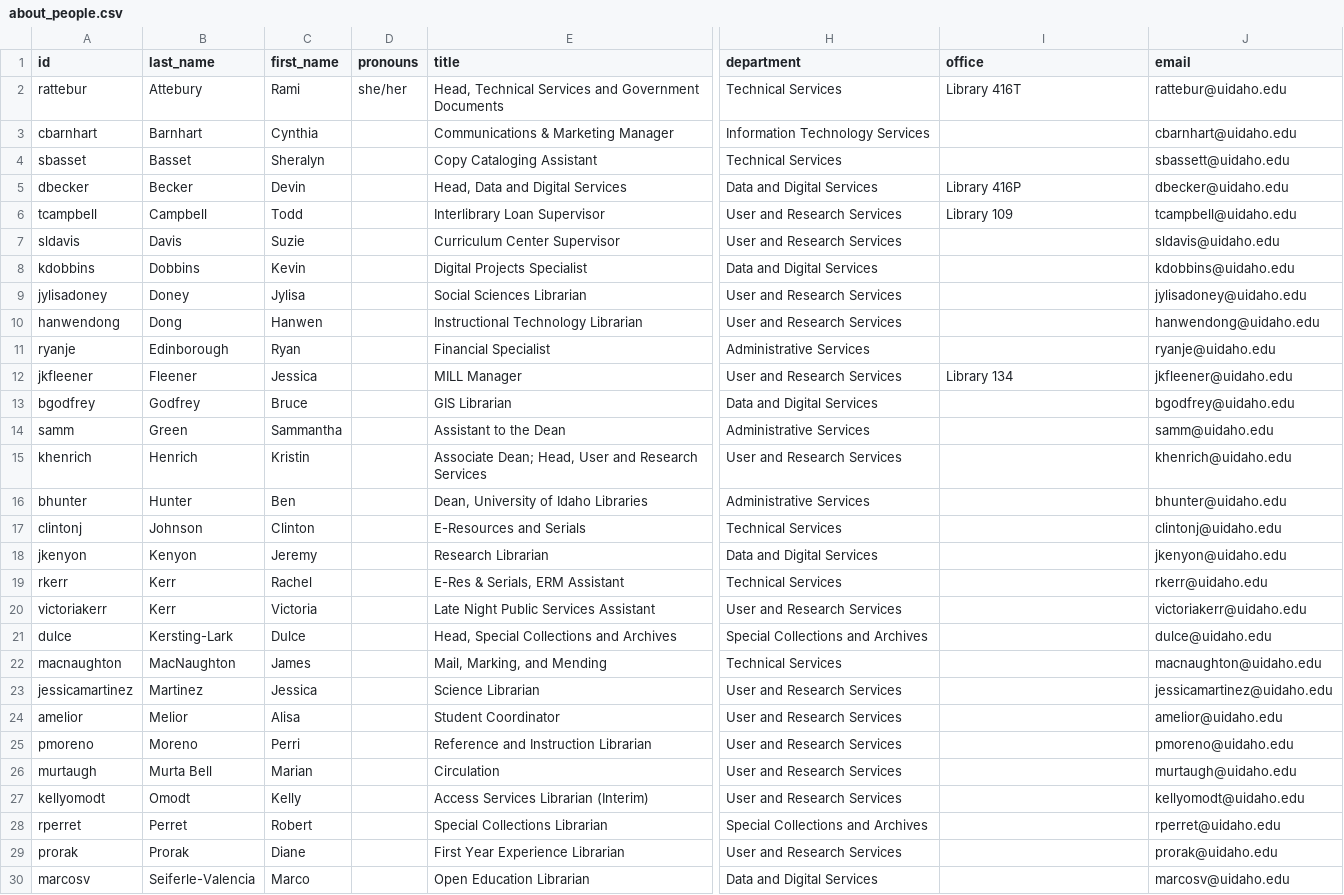
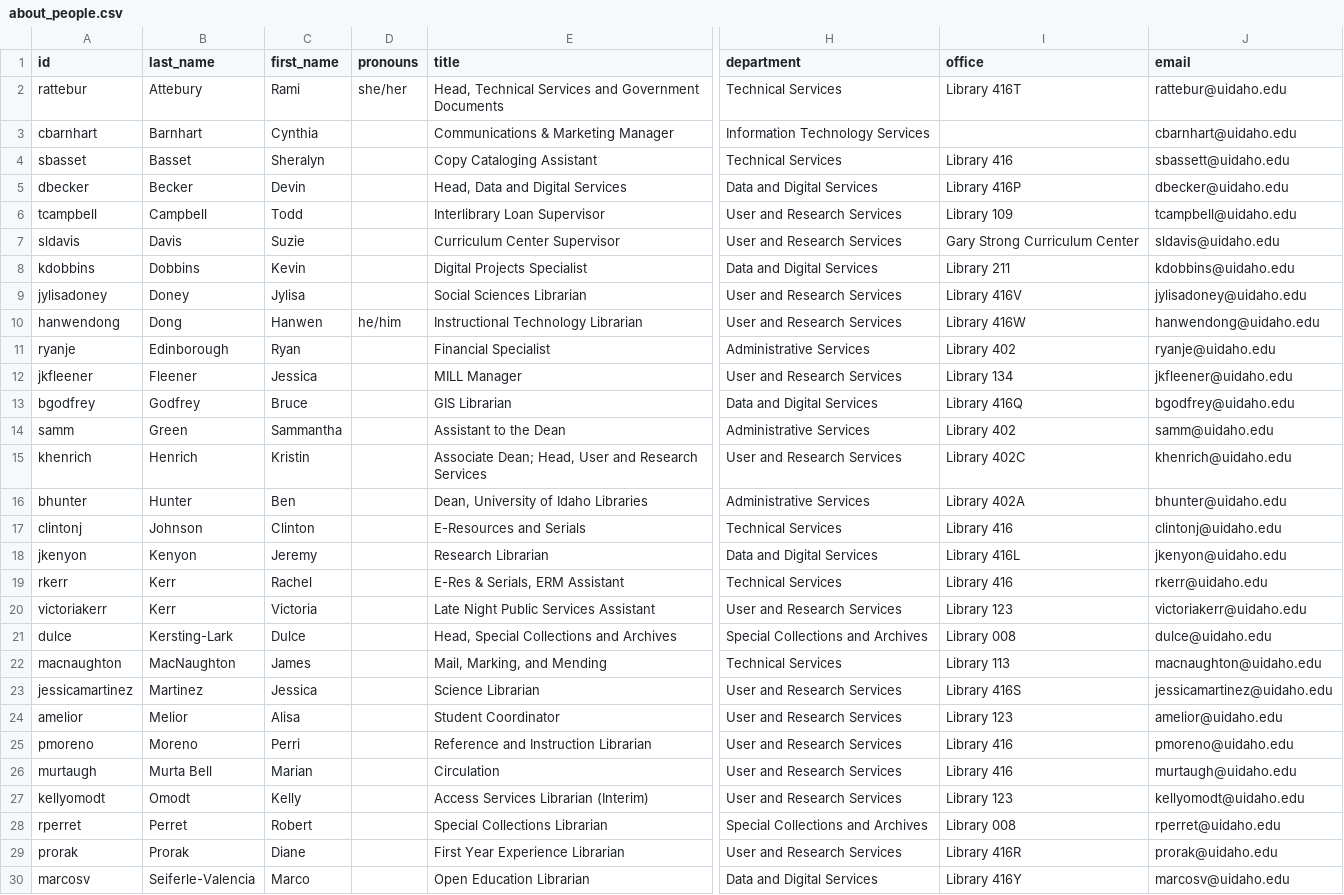
Before and after one commit to uidaholib/main-web-redesign_draft, a CSV file: _data/about_people.csv, drawn as a sheet; only a part is shown, gaps mark what is left out; the diff covers the shown part only; the diff names each change by its address in the sheet, - before the commit and + after, or states it on an @@ line.

Commit message:
dir update

```diff
--- a/_data/about_people.csv
+++ b/_data/about_people.csv
-I4 (office): (empty)
+I4 (office): Library 416
-I7 (office): (empty)
+I7 (office): Gary Strong Curriculum Center
-I8 (office): (empty)
+I8 (office): Library 211
-I9 (office): (empty)
+I9 (office): Library 416V
-D10 (pronouns): (empty)
+D10 (pronouns): he/him
-I10 (office): (empty)
+I10 (office): Library 416W
-I11 (office): (empty)
+I11 (office): Library 402
-I13 (office): (empty)
+I13 (office): Library 416Q
-I14 (office): (empty)
+I14 (office): Library 402
-I15 (office): (empty)
+I15 (office): Library 402C
-I16 (office): (empty)
+I16 (office): Library 402A
-I17 (office): (empty)
+I17 (office): Library 416
-I18 (office): (empty)
+I18 (office): Library 416L
-I19 (office): (empty)
+I19 (office): Library 416
-I20 (office): (empty)
+I20 (office): Library 123
-I21 (office): (empty)
+I21 (office): Library 008
-I22 (office): (empty)
+I22 (office): Library 113
-I23 (office): (empty)
+I23 (office): Library 416S
-I24 (office): (empty)
+I24 (office): Library 123
-I25:I26 (office): (empty)
+I25:I26 (office): Library 416
-I27 (office): (empty)
+I27 (office): Library 123
-I28 (office): (empty)
+I28 (office): Library 008
-I29 (office): (empty)
+I29 (office): Library 416R
-I30 (office): (empty)
+I30 (office): Library 416Y
```
Also changed, not shown: 5 edited cells elsewhere in this file.
